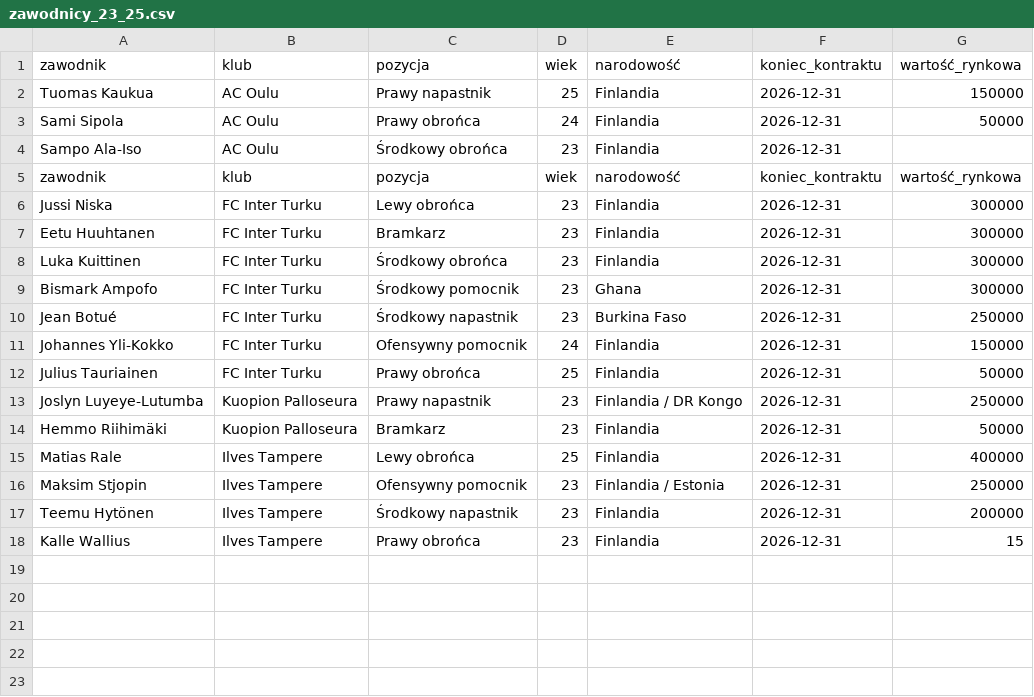
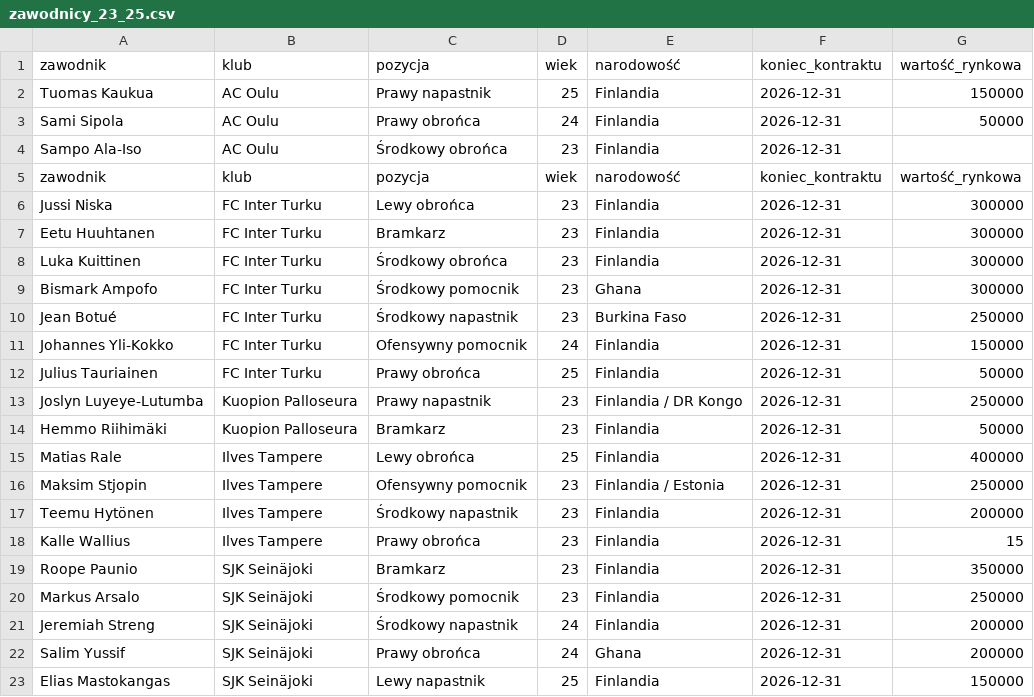
Before and after one commit to kowalczyk350/scouting-finland-veikkausliiga, a CSV file: dane/dane/zawodnicy_23_25.csv, drawn as a sheet; the diff names each change by its address in the sheet, - before the commit and + after, or states it on an @@ line.

Commit message:
Update zawodnicy_23_25.csv

```diff
--- a/dane/dane/zawodnicy_23_25.csv
+++ b/dane/dane/zawodnicy_23_25.csv
+row 19: Roope Paunio | SJK Seinäjoki | Bramkarz | 23 | Finlandia | 2026-12-31 | 350000
+row 20: Markus Arsalo | SJK Seinäjoki | Środkowy pomocnik | 23 | Finlandia | 2026-12-31 | 250000
+row 21: Jeremiah Streng | SJK Seinäjoki | Środkowy napastnik | 24 | Finlandia | 2026-12-31 | 200000
+row 22: Salim Yussif | SJK Seinäjoki | Prawy obrońca | 24 | Ghana | 2026-12-31 | 200000
+row 23: Elias Mastokangas | SJK Seinäjoki | Lewy napastnik | 25 | Finlandia | 2026-12-31 | 150000
```
